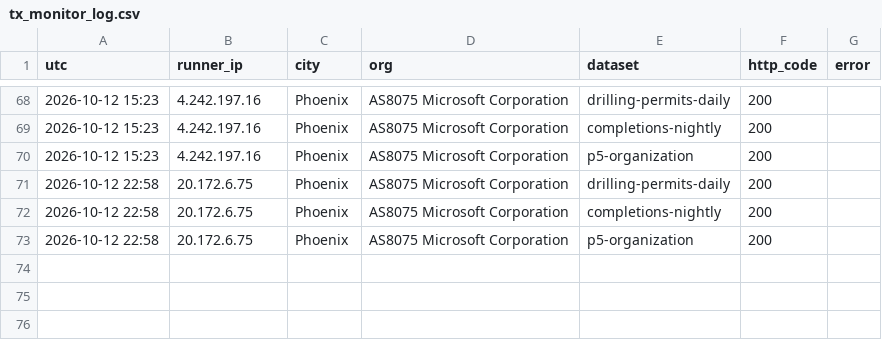
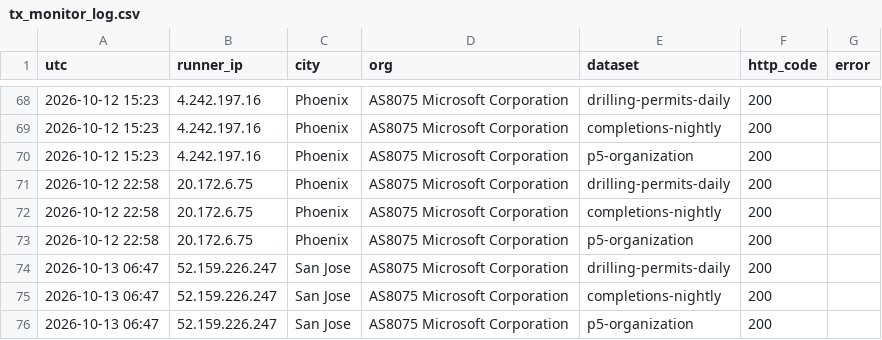
Before and after one commit to fpciulla-cpu/permian-well-tracker, a CSV file: probe/output/tx_monitor_log.csv, drawn as a sheet; only a part is shown, gaps mark what is left out; the diff names each change by its address in the sheet, - before the commit and + after, or states it on an @@ line.

```diff
--- a/probe/output/tx_monitor_log.csv
+++ b/probe/output/tx_monitor_log.csv
+row 74: 2026-10-13 06:47 | 52.159.226.247 | San Jose | AS8075 Microsoft Corporation | drilling-permits-daily | 200
+row 75: 2026-10-13 06:47 | 52.159.226.247 | San Jose | AS8075 Microsoft Corporation | completions-nightly | 200
+row 76: 2026-10-13 06:47 | 52.159.226.247 | San Jose | AS8075 Microsoft Corporation | p5-organization | 200
```
Also changed, not shown: 3 other files.
